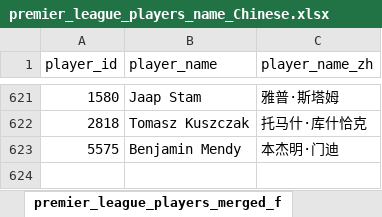
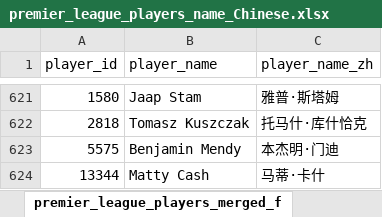
Before and after one commit to LawrenceCatlee/premier_hall, an Excel workbook: backend/data/premier_league_players_name_Chinese.xlsx, sheet premier_league_players_merged_f, drawn as a sheet; only a part is shown, gaps mark what is left out; values as stored, in another font and other column widths than the file's, no borders; the diff names each change by its address in the sheet, - before the commit and + after, or states it on an @@ line.

```diff
--- a/backend/data/premier_league_players_name_Chinese.xlsx (sheet premier_league_players_merged_f)
+++ b/backend/data/premier_league_players_name_Chinese.xlsx (sheet premier_league_players_merged_f)
+row 624: 13344 | Matty Cash | 马蒂·卡什
```
Also changed, not shown: backend/data/premier_league_players_history_clubs.xlsx, backend/data/premier_league_players_merged_final.xlsx.
